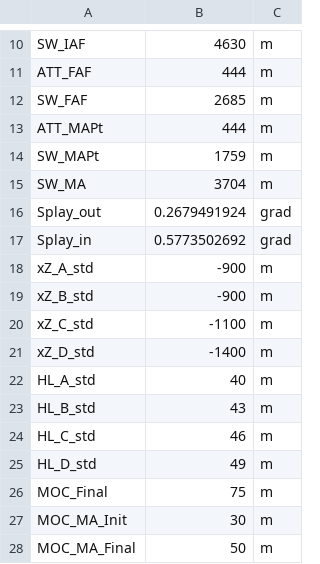
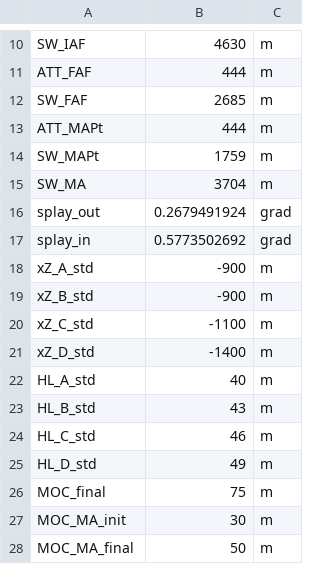
Before and after one commit to flyingbelgian/VNAV_Profile_CADscript, a CSV file: constants.csv, drawn as a sheet; only a part is shown, gaps mark what is left out.

```diff
--- a/constants.csv
+++ b/constants.csv
@@ -15,4 +15,4 @@ SW_MAPt,1759,m
 SW_MA,3704,m
-Splay_out,0.2679491924,grad
-Splay_in,0.5773502692,grad
+splay_out,0.2679491924,grad
+splay_in,0.5773502692,grad
 xZ_A_std,-900,m
@@ -25,4 +25,4 @@ HL_C_std,46,m
 HL_D_std,49,m
-MOC_Final,75,m
-MOC_MA_Init,30,m
-MOC_MA_Final,50,m
+MOC_final,75,m
+MOC_MA_init,30,m
+MOC_MA_final,50,m
```
Also changed, not shown: parameters.csv, variables.csv, 2 other files.
